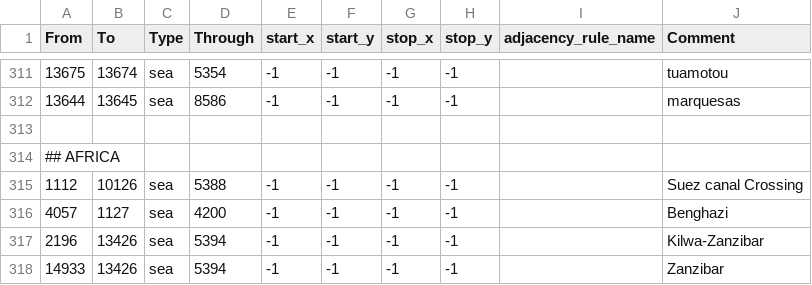
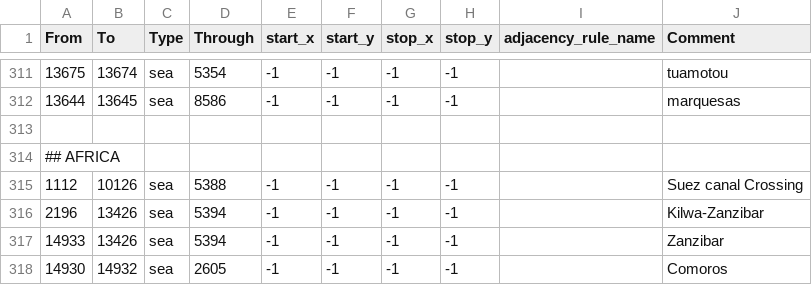
Before and after one commit to NewGrestin/PaxBritannicaRedux, a CSV file: map/adjacencies.csv, drawn as a sheet; only a part is shown, gaps mark what is left out; the shorter side is filled out with more unchanged rows.

```diff
--- a/map/adjacencies.csv
+++ b/map/adjacencies.csv
@@ -315,3 +315,2 @@ From;To;Type;Through;start_x;start_y;stop_x;stop_y;adjacency_rule_name;Comment
 1112;10126;sea;5388;-1;-1;-1;-1;;Suez canal Crossing
-4057;1127;sea;4200;-1;-1;-1;-1;;Benghazi
 2196;13426;sea;5394;-1;-1;-1;-1;;Kilwa-Zanzibar
```
Also changed, not shown: 28 other files.
